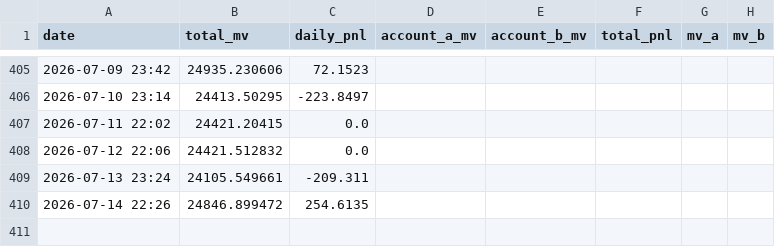
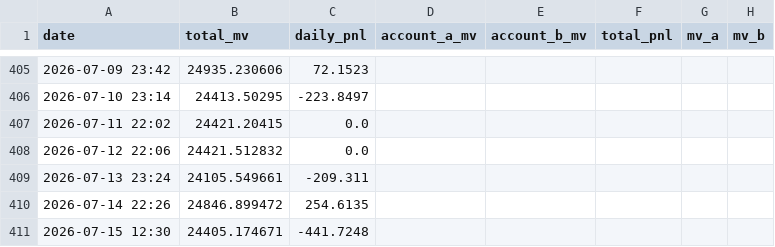
Before and after one commit to leahliu777/my-fund-agent-v2-data, a CSV file: history_pnl.csv, drawn as a sheet; only a part is shown, gaps mark what is left out; the diff names each change by its address in the sheet, - before the commit and + after, or states it on an @@ line.

```diff
--- a/history_pnl.csv
+++ b/history_pnl.csv
+row 411: 2026-07-15 12:30 | 24405.174671 | -441.7248
```
Also changed, not shown: 7 other files.
